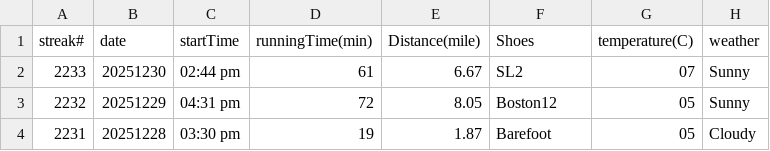
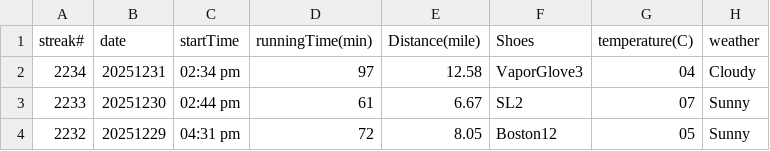
Before and after one commit to conge/RunningStreak, a CSV file: runningRecords2025.csv, drawn as a sheet; only a part is shown; the shorter side is filled out with more unchanged rows; the diff names each change by its address in the sheet, - before the commit and + after, or states it on an @@ line.

Commit message:
Streak #2234. Afternoon run with JJ, Michael, Fu. 10 mi with 10k workout.

```diff
--- a/runningRecords2025.csv
+++ b/runningRecords2025.csv
+row 2: 2234 | 20251231 | 02:34 pm | 97 | 12.58 | VaporGlove3 | 04 | Cloudy
```
Also changed, not shown: 3 other files.
